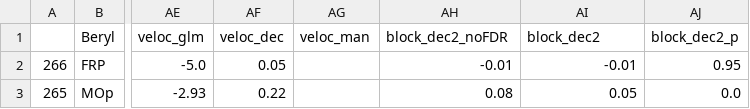
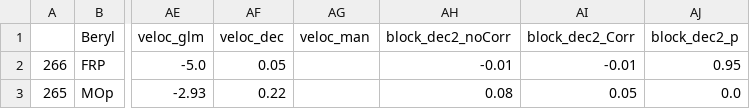
Before and after one commit to int-brain-lab/paper-brain-wide-map, a CSV file: brainwidemap/meta/region_info.csv, drawn as a sheet; only a part is shown, gaps mark what is left out; the diff names each change by its address in the sheet, - before the commit and + after, or states it on an @@ line.

Commit message:
Update region_info.csv

```diff
--- a/brainwidemap/meta/region_info.csv
+++ b/brainwidemap/meta/region_info.csv
-AH1: block_dec2_noFDR
+AH1: block_dec2_noCorr
-AI1: block_dec2
+AI1: block_dec2_Corr
```
